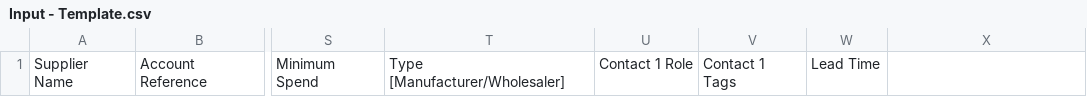
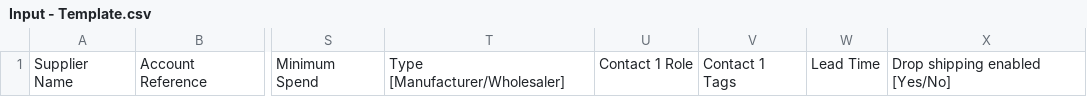
Before and after one commit to KAllen-Scripts/StoklyScripts, a CSV file: importSuppliers/Input - Template.csv, drawn as a sheet; only a part is shown, gaps mark what is left out; the diff names each change by its address in the sheet, - before the commit and + after, or states it on an @@ line.

Commit message:
Added template header

```diff
--- a/importSuppliers/Input - Template.csv
+++ b/importSuppliers/Input - Template.csv
-X1: (empty)
+X1: Drop shipping enabled [Yes/No]
```
